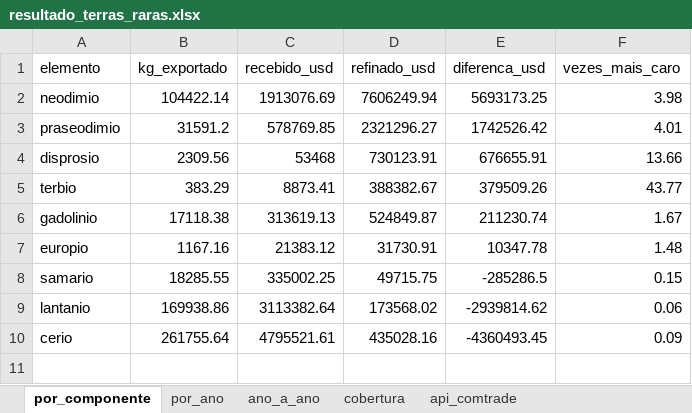
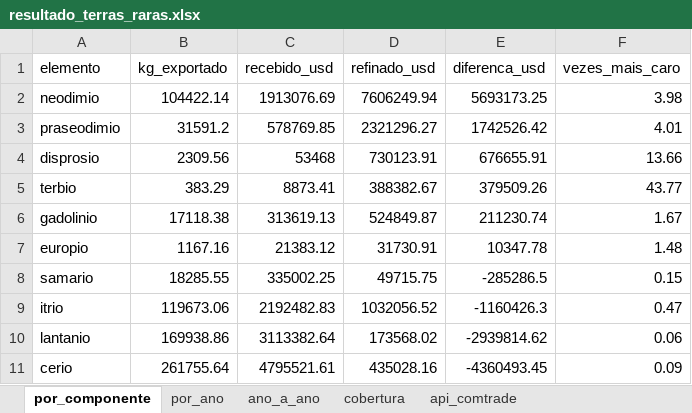
Before and after one commit to DaniloBarcelos/Danilo_barcelos_analise_de_dados, an Excel workbook: resultado_terras_raras.xlsx, sheet por_componente, drawn as a sheet; values as stored, in another font and other column widths than the file's, no borders; the diff names each change by its address in the sheet, - before the commit and + after, or states it on an @@ line.

```diff
--- a/resultado_terras_raras.xlsx (sheet por_componente)
+++ b/resultado_terras_raras.xlsx (sheet por_componente)
+row 9: itrio | 119673.06 | 2192482.83 | 1032056.52 | -1160426.3 | 0.47
```
Also changed, not shown: sheet ano_a_ano, sheet por_ano, sheet cobertura, dados_terras_raras.xlsx, 1 other file.
